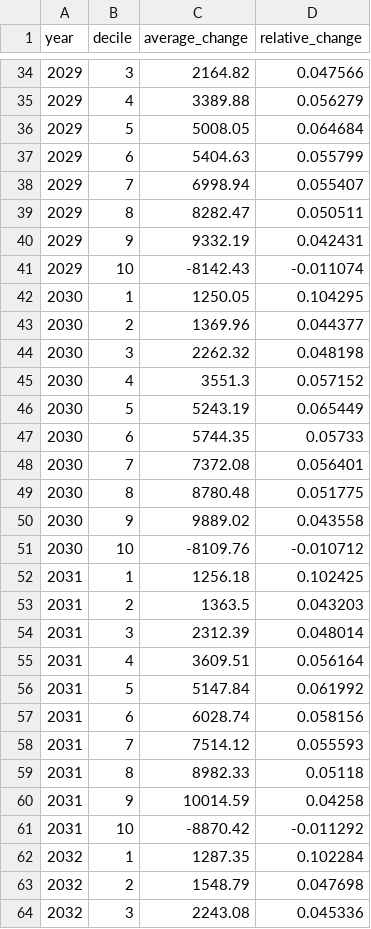
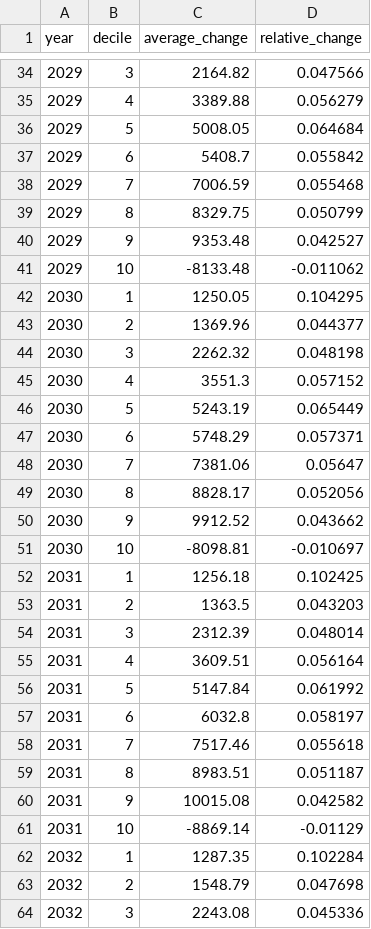
Before and after one commit to PolicyEngine/keep-your-pay-act, a CSV file: frontend/public/data/distributional_impact.csv, drawn as a sheet; only a part is shown, gaps mark what is left out; the diff covers the shown part only.

```diff
--- a/frontend/public/data/distributional_impact.csv
+++ b/frontend/public/data/distributional_impact.csv
@@ -36,7 +36,7 @@ year,decile,average_change,relative_change
 2029,5,5008.05,0.064684
-2029,6,5404.63,0.055799
-2029,7,6998.94,0.055407
-2029,8,8282.47,0.050511
-2029,9,9332.19,0.042431
-2029,10,-8142.43,-0.011074
+2029,6,5408.7,0.055842
+2029,7,7006.59,0.055468
+2029,8,8329.75,0.050799
+2029,9,9353.48,0.042527
+2029,10,-8133.48,-0.011062
 2030,1,1250.05,0.104295
@@ -46,7 +46,7 @@ year,decile,average_change,relative_change
 2030,5,5243.19,0.065449
-2030,6,5744.35,0.05733
-2030,7,7372.08,0.056401
-2030,8,8780.48,0.051775
-2030,9,9889.02,0.043558
-2030,10,-8109.76,-0.010712
+2030,6,5748.29,0.057371
+2030,7,7381.06,0.05647
+2030,8,8828.17,0.052056
+2030,9,9912.52,0.043662
+2030,10,-8098.81,-0.010697
 2031,1,1256.18,0.102425
@@ -56,7 +56,7 @@ year,decile,average_change,relative_change
 2031,5,5147.84,0.061992
-2031,6,6028.74,0.058156
-2031,7,7514.12,0.055593
-2031,8,8982.33,0.05118
-2031,9,10014.59,0.04258
-2031,10,-8870.42,-0.011292
+2031,6,6032.8,0.058197
+2031,7,7517.46,0.055618
+2031,8,8983.51,0.051187
+2031,9,10015.08,0.042582
+2031,10,-8869.14,-0.01129
 2032,1,1287.35,0.102284
```
Also changed, not shown: 65 edited cells elsewhere in this file, frontend/public/data/income_brackets.csv, frontend/public/data/metrics.csv, 1 other file.
